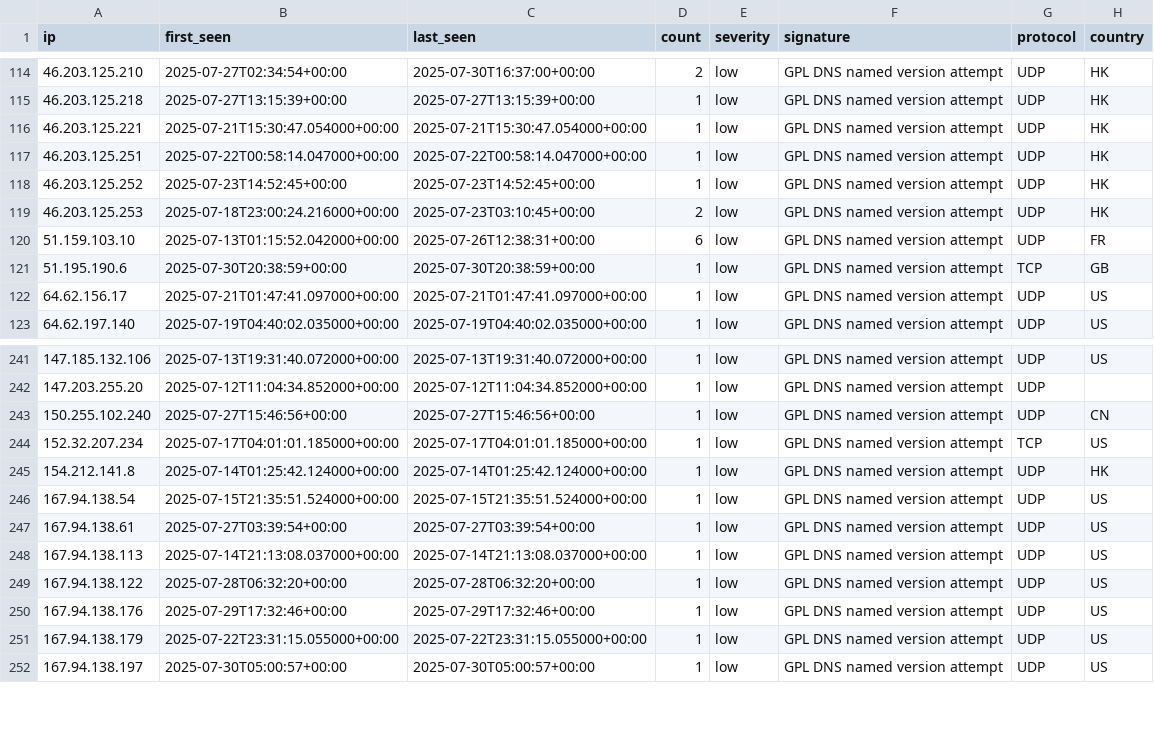
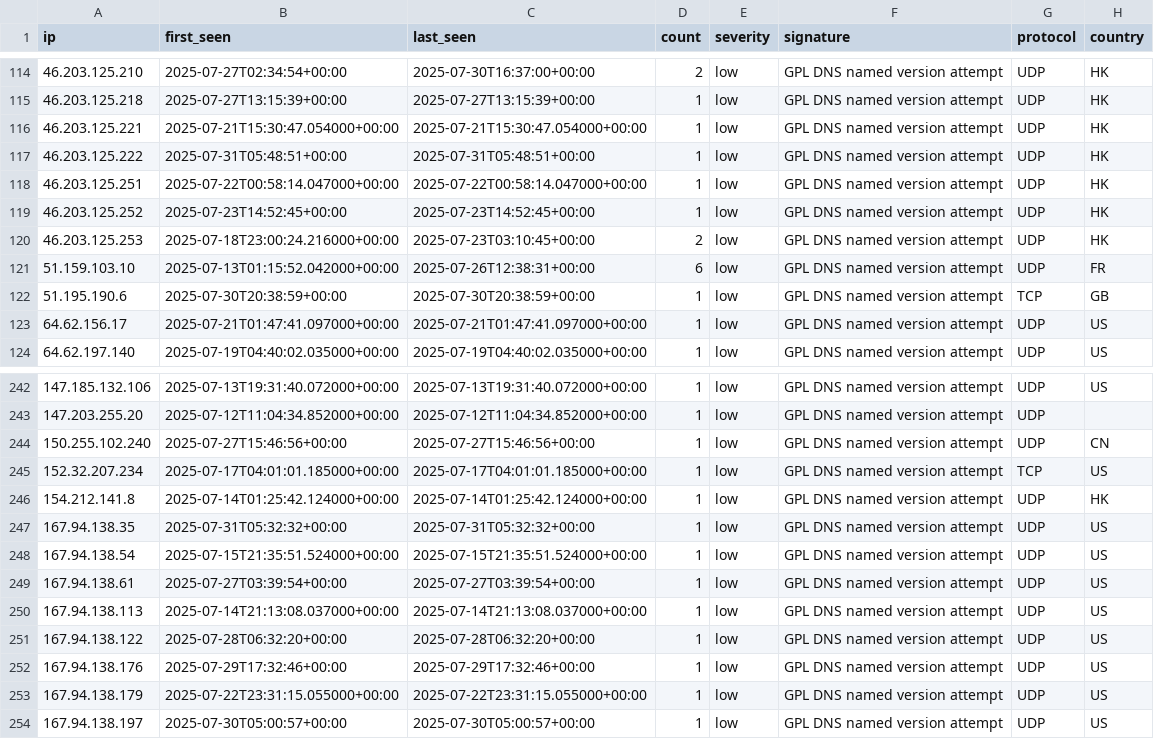
Before and after one commit to Tempest-Solutions-Company/threat-feeds, a CSV file: dns_attack_threats.csv, drawn as a sheet; only a part is shown, gaps mark what is left out.

Commit message:
Update threat feeds - 2025-07-31 06:51:54 UTC

```diff
--- a/dns_attack_threats.csv
+++ b/dns_attack_threats.csv
@@ -116,2 +116,3 @@ ip,first_seen,last_seen,count,severity,signature,protocol,country
 46.203.125.221,2025-07-21T15:30:47.054000+00:00,2025-07-21T15:30:47.054000+00:00,1,low,"GPL DNS named version attempt",UDP,HK
+46.203.125.222,2025-07-31T05:48:51+00:00,2025-07-31T05:48:51+00:00,1,low,"GPL DNS named version attempt",UDP,HK
 46.203.125.251,2025-07-22T00:58:14.047000+00:00,2025-07-22T00:58:14.047000+00:00,1,low,"GPL DNS named version attempt",UDP,HK
@@ -245,2 +246,3 @@ ip,first_seen,last_seen,count,severity,signature,protocol,country
 154.212.141.8,2025-07-14T01:25:42.124000+00:00,2025-07-14T01:25:42.124000+00:00,1,low,"GPL DNS named version attempt",UDP,HK
+167.94.138.35,2025-07-31T05:32:32+00:00,2025-07-31T05:32:32+00:00,1,low,"GPL DNS named version attempt",UDP,US
 167.94.138.54,2025-07-15T21:35:51.524000+00:00,2025-07-15T21:35:51.524000+00:00,1,low,"GPL DNS named version attempt",UDP,US
```
